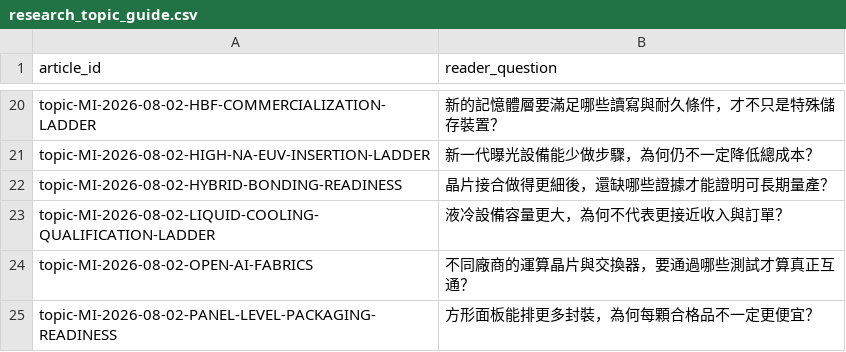
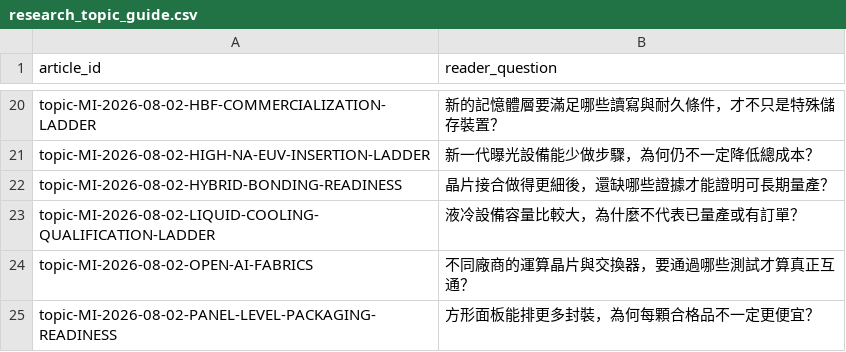
Before and after one commit to DennisLiuCk/strong-weak-scanner, a CSV file: config/research_topic_guide.csv, drawn as a sheet; only a part is shown, gaps mark what is left out.

```diff
--- a/config/research_topic_guide.csv
+++ b/config/research_topic_guide.csv
@@ -22,3 +22,3 @@ topic-MI-2026-08-02-HIGH-NA-EUV-INSERTION-LADDER,新一代曝光設備能少做
 topic-MI-2026-08-02-HYBRID-BONDING-READINESS,晶片接合做得更細後，還缺哪些證據才能證明可長期量產？
-topic-MI-2026-08-02-LIQUID-COOLING-QUALIFICATION-LADDER,液冷設備容量更大，為何不代表更接近收入與訂單？
+topic-MI-2026-08-02-LIQUID-COOLING-QUALIFICATION-LADDER,液冷設備容量比較大，為什麼不代表已量產或有訂單？
 topic-MI-2026-08-02-OPEN-AI-FABRICS,不同廠商的運算晶片與交換器，要通過哪些測試才算真正互通？
```
Also changed, not shown: 9 other files.
